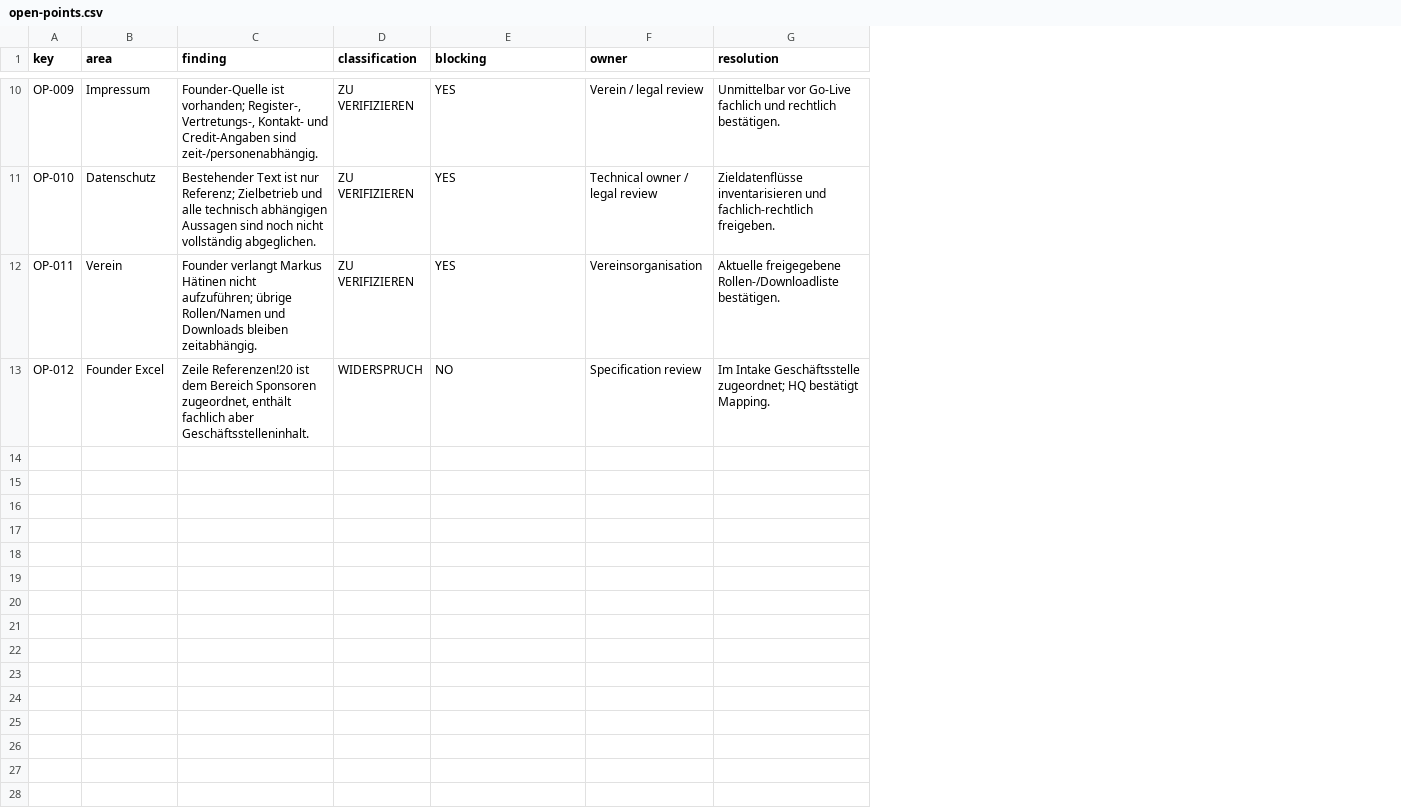
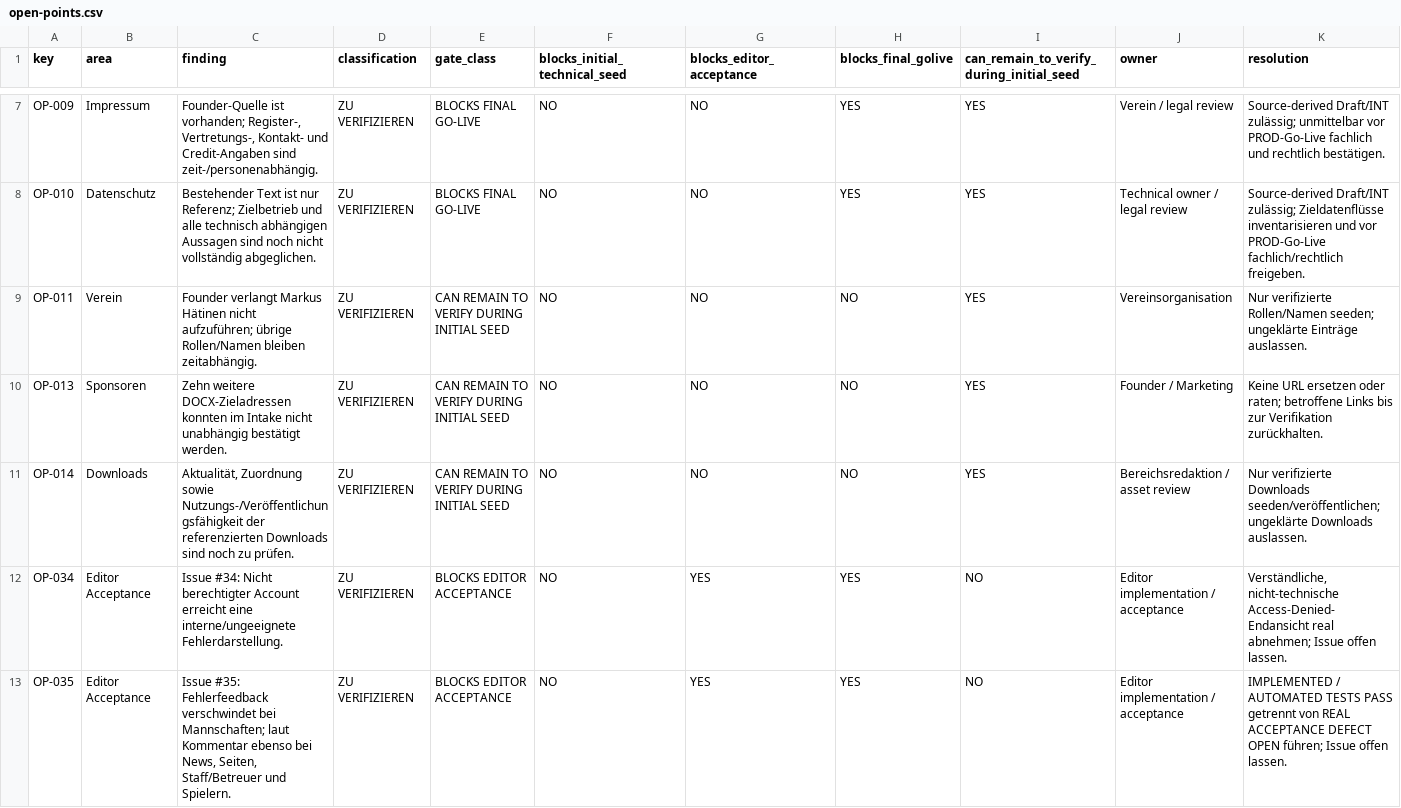
Before and after one commit to ESC-Geretsried/esc-digital, a CSV file: docs/content-migration/initial-intake/open-points.csv, drawn as a sheet; only a part is shown, gaps mark what is left out; removed rows and columns are numbered as before the commit, all else as after; the diff covers the shown part only; the diff names each change by its address in the sheet, - before the commit and + after, or states it on an @@ line.

```diff
--- a/docs/content-migration/initial-intake/open-points.csv
+++ b/docs/content-migration/initial-intake/open-points.csv
+column E (gate_class), rows 7-9: BLOCKS FINAL GO-LIVE | BLOCKS FINAL GO-LIVE | CAN REMAIN TO VERIFY DURING INITIAL SEED
+column F (blocks_initial_technical_seed), rows 7-9: all NO
+column G (blocks_editor_acceptance), rows 7-9: all NO
+column H (blocks_final_golive), rows 7-9: YES | YES | NO
-I1: blocking
+I1: can_remain_to_verify_during_initial_seed
-K7 (resolution): Unmittelbar vor Go-Live fachlich und…
+K7 (resolution): Source-derived Draft/INT zulässig; unmittelbar vor PROD-Go-Live fachlich und…
-K8 (resolution): Zieldatenflüsse inventarisieren und fachlich-rechtlich freigeben.
+K8 (resolution): Source-derived Draft/INT zulässig; Zieldatenflüsse inventarisieren und vor PROD-Go-Live fachlich/rechtlich freigeben.
-C9 (finding): …übrige Rollen/Namen und Downloads bleiben zeitabhängig.
+C9 (finding): …übrige Rollen/Namen bleiben zeitabhängig.
-K9 (resolution): Aktuelle freigegebene Rollen-/Downloadliste bestätigen.
+K9 (resolution): Nur verifizierte Rollen/Namen seeden; ungeklärte Einträge auslassen.
-row 13: OP-012 | Founder Excel | Zeile Referenzen!20 ist dem Bereich Sponsoren zugeordnet, enthält fachlich aber Geschäftsstelleninhalt. | WIDERSPRUCH | NO | Specification review | Im Intake Geschäftsstelle zugeordnet; HQ bestätigt Mapping.
+row 10: OP-013 | Sponsoren | Zehn weitere DOCX-Zieladressen konnten im Intake nicht unabhängig bestätigt werden. | ZU VERIFIZIEREN | CAN REMAIN TO VERIFY DURING INITIAL SEED | NO | NO | NO | YES | Founder / Marketing | Keine URL ersetzen oder raten; betroffene Links bis zur Verifikation zurückhalten.
+row 11: OP-014 | Downloads | Aktualität, Zuordnung sowie Nutzungs-/Veröffentlichungsfähigkeit der referenzierten Downloads sind noch zu prüfen. | ZU VERIFIZIEREN | CAN REMAIN TO VERIFY DURING INITIAL SEED | NO | NO | NO | YES | Bereichsredaktion / asset review | Nur verifizierte Downloads seeden/veröffentlichen; ungeklärte Downloads auslassen.
+row 12: OP-034 | Editor Acceptance | Issue #34: Nicht berechtigter Account erreicht eine interne/ungeeignete Fehlerdarstellung. | ZU VERIFIZIEREN | BLOCKS EDITOR ACCEPTANCE | NO | YES | YES | NO | Editor implementation / acceptance | Verständliche, nicht-technische Access-Denied-Endansicht real abnehmen; Issue offen lassen.
+row 13: OP-035 | Editor Acceptance | Issue #35: Fehlerfeedback verschwindet bei Mannschaften; laut Kommentar ebenso bei News, Seiten, Staff/Betreuer und Spielern. | ZU VERIFIZIEREN | BLOCKS EDITOR ACCEPTANCE | NO | YES | YES | NO | Editor implementation / acceptance | IMPLEMENTED / AUTOMATED TESTS PASS getrennt von REAL ACCEPTANCE DEFECT OPEN führen; Issue offen lassen.
```
Also changed, not shown: 3 removed rows and 6 edited cells elsewhere in this file, docs/content-migration/initial-intake/acceptance.csv, docs/content-migration/initial-intake/media-downloads.csv, 8 other files.
